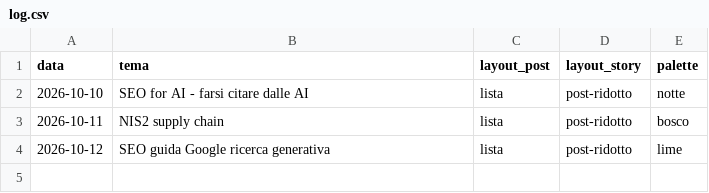
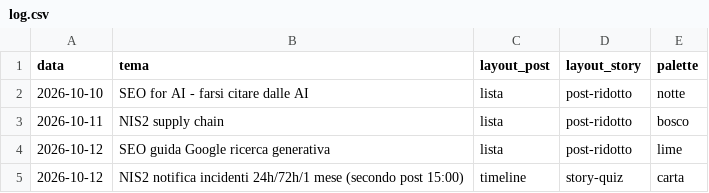
Before and after one commit to stefanosanvincenti/ig-posts, a CSV file: posts/log.csv, drawn as a sheet; the diff names each change by its address in the sheet, - before the commit and + after, or states it on an @@ line.

```diff
--- a/posts/log.csv
+++ b/posts/log.csv
+row 5: 2026-10-12 | NIS2 notifica incidenti 24h/72h/1 mese (secondo post 15:00) | timeline | story-quiz | carta
```
Also changed, not shown: 3 other files.
